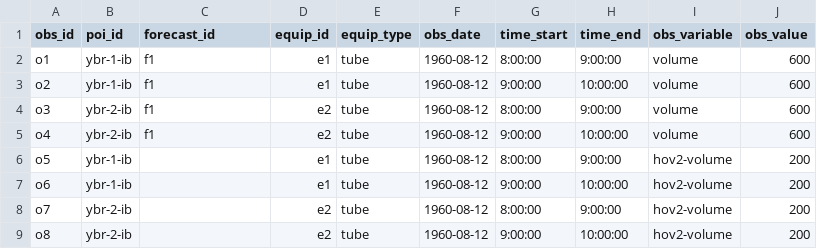
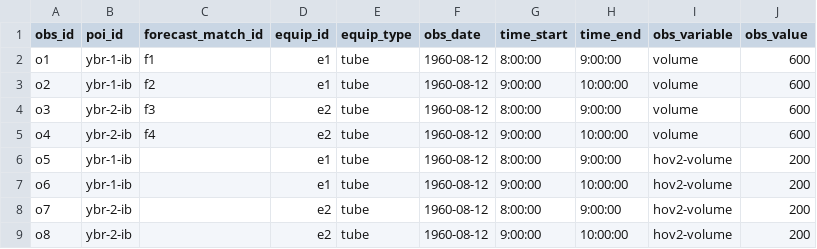
Before and after one commit to e-lo/forecastcards, a CSV file: examples/emeraldcitydot-rx123-yellowbrickroadhov/observations/observations-1960.csv, drawn as a sheet.

```diff
--- a/examples/emeraldcitydot-rx123-yellowbrickroadhov/observations/observations-1960.csv
+++ b/examples/emeraldcitydot-rx123-yellowbrickroadhov/observations/observations-1960.csv
@@ -1,6 +1,6 @@
-obs_id,poi_id,forecast_id,equip_id,equip_type,obs_date,time_start,time_end,obs_variable,obs_value
+obs_id,poi_id,forecast_match_id,equip_id,equip_type,obs_date,time_start,time_end,obs_variable,obs_value
 o1,ybr-1-ib,f1,e1,tube,1960-08-12,8:00:00,9:00:00,volume,600
-o2,ybr-1-ib,f1,e1,tube,1960-08-12,9:00:00,10:00:00,volume,600
-o3,ybr-2-ib,f1,e2,tube,1960-08-12,8:00:00,9:00:00,volume,600
-o4,ybr-2-ib,f1,e2,tube,1960-08-12,9:00:00,10:00:00,volume,600
+o2,ybr-1-ib,f2,e1,tube,1960-08-12,9:00:00,10:00:00,volume,600
+o3,ybr-2-ib,f3,e2,tube,1960-08-12,8:00:00,9:00:00,volume,600
+o4,ybr-2-ib,f4,e2,tube,1960-08-12,9:00:00,10:00:00,volume,600
 o5,ybr-1-ib,,e1,tube,1960-08-12,8:00:00,9:00:00,hov2-volume,200
```
Also changed, not shown: examples/emeraldcitydot-rx123-yellowbrickroadhov/forecasts/forecast-A1-1960-1940-F1.csv, 2 other files.
